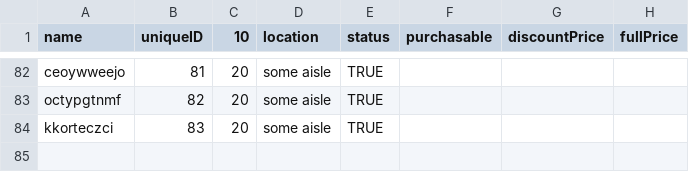
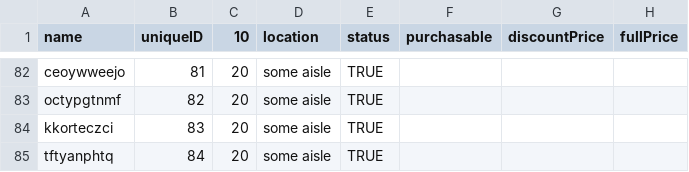
Before and after one commit to vincentrann/EECS-3111-project, a CSV file: EECS3311_project/src/data/PhysicalItems.csv, drawn as a sheet; only a part is shown, gaps mark what is left out.

```diff
--- a/EECS3311_project/src/data/PhysicalItems.csv
+++ b/EECS3311_project/src/data/PhysicalItems.csv
@@ -84 +84,2 @@ octypgtnmf,82,20,some aisle,TRUE
 kkorteczci,83,20,some aisle,TRUE
+tftyanphtq,84,20,some aisle,TRUE
```
Also changed, not shown: EECS3311_project/src/data/Clients.csv, EECS3311_project/src/data/FacultyTextbooks.csv, 5 other files.
